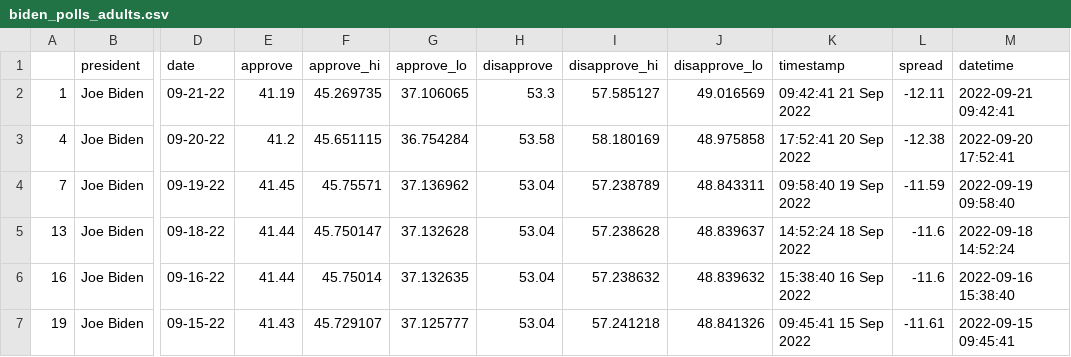
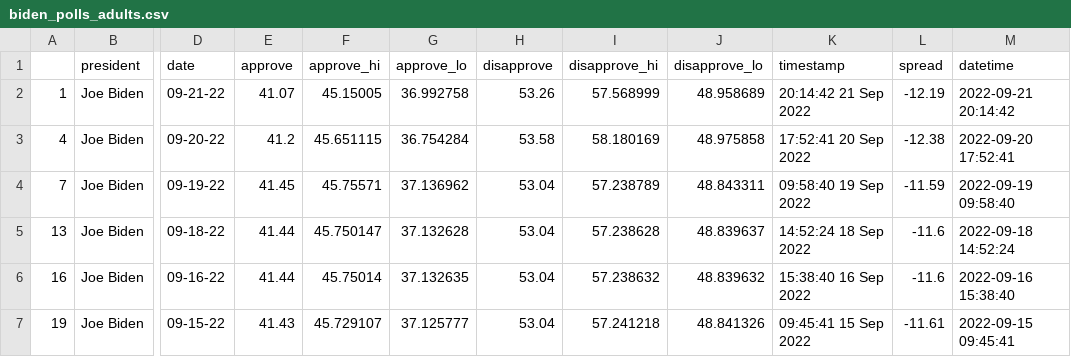
Before and after one commit to ZeranXu/live-scraper-demo, a CSV file: data/processed/biden_polls_adults.csv, drawn as a sheet; only a part is shown, gaps mark what is left out; the diff names each change by its address in the sheet, - before the commit and + after, or states it on an @@ line.

```diff
--- a/data/processed/biden_polls_adults.csv
+++ b/data/processed/biden_polls_adults.csv
-E2 (approve): 41.19
+E2 (approve): 41.07
-F2 (approve_hi): 45.269735
+F2 (approve_hi): 45.15005
-G2 (approve_lo): 37.106065
+G2 (approve_lo): 36.992758
-H2 (disapprove): 53.3
+H2 (disapprove): 53.26
-I2 (disapprove_hi): 57.585127
+I2 (disapprove_hi): 57.568999
-J2 (disapprove_lo): 49.016569
+J2 (disapprove_lo): 48.958689
-K2 (timestamp): 09:42:41 21 Sep 2022
+K2 (timestamp): 20:14:42 21 Sep 2022
-L2 (spread): -12.11
+L2 (spread): -12.19
-M2 (datetime): 2022-09-21 09:42:41
+M2 (datetime): 2022-09-21 20:14:42
```
